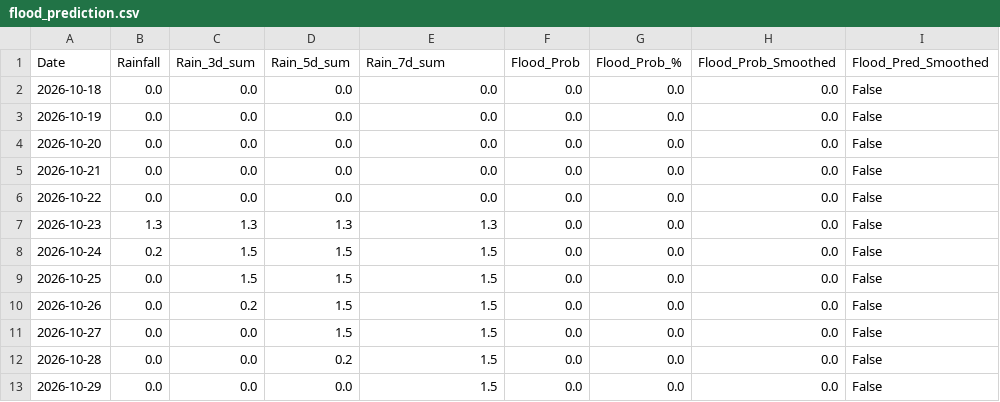
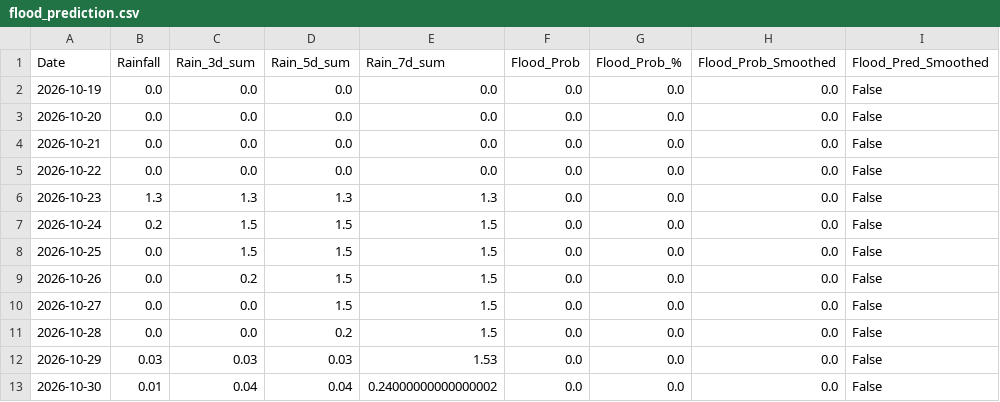
Before and after one commit to kgyb02/Matsya-Flood-detector, a CSV file: backend/csv_generator/flood_prediction.csv, drawn as a sheet.

```diff
--- a/backend/csv_generator/flood_prediction.csv
+++ b/backend/csv_generator/flood_prediction.csv
@@ -1,3 +1,2 @@
 Date,Rainfall,Rain_3d_sum,Rain_5d_sum,Rain_7d_sum,Flood_Prob,Flood_Prob_%,Flood_Prob_Smoothed,Flood_Pred_Smoothed
-2026-10-18,0.0,0.0,0.0,0.0,0.0,0.0,0.0,False
 2026-10-19,0.0,0.0,0.0,0.0,0.0,0.0,0.0,False
@@ -12,2 +11,3 @@ Date,Rainfall,Rain_3d_sum,Rain_5d_sum,Rain_7d_sum,Flood_Prob,Flood_Prob_%,Flood_
 2026-10-28,0.0,0.0,0.2,1.5,0.0,0.0,0.0,False
-2026-10-29,0.0,0.0,0.0,1.5,0.0,0.0,0.0,False
+2026-10-29,0.03,0.03,0.03,1.53,0.0,0.0,0.0,False
+2026-10-30,0.01,0.04,0.04,0.24000000000000002,0.0,0.0,0.0,False
```
Also changed, not shown: backend/flood_detector/flood_forecast.csv, 3 other files.
